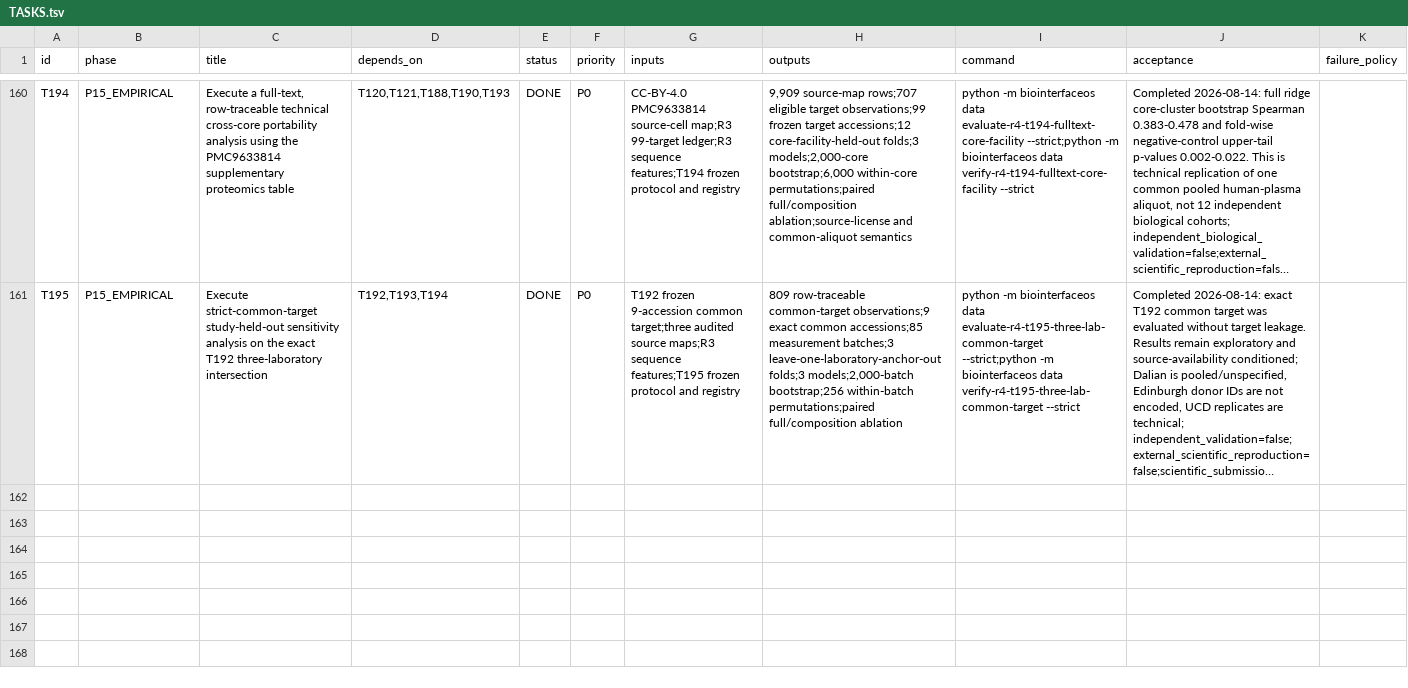
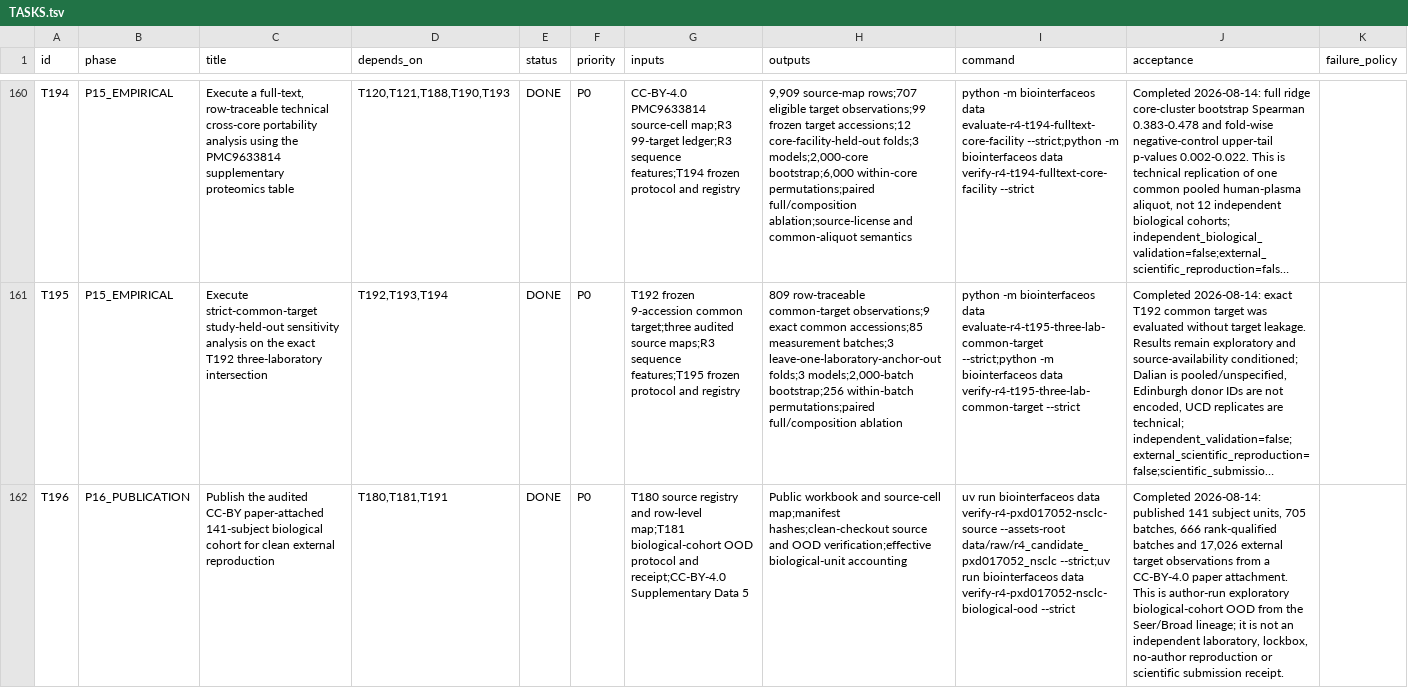
Before and after one commit to ahvsjags/BioInterfaceOS, a TSV file: TASKS.tsv, drawn as a sheet; only a part is shown, gaps mark what is left out; long unchanged cells end in …; the diff names each change by its address in the sheet, - before the commit and + after, or states it on an @@ line.

Commit message:
feat: publish paper-attached biological cohort

```diff
--- a/TASKS.tsv
+++ b/TASKS.tsv
+row 162: T196 | P16_PUBLICATION | Publish the audited CC-BY paper-attached 141-subject biological cohort for clean external reproduction | T180,T181,T191 | DONE | P0 | T180 source registry and row-level map;T181 biological-cohort OOD protocol and receipt;CC-BY-4.0 Supplementary Data 5 | Public workbook and source-cell map;manifest hashes;clean-checkout source and OOD verification;effective biological-unit accounting | uv run biointerfaceos data verify-r4-pxd017052-nsclc-source --assets-root data/raw/r4_candidate_pxd017052_nsclc --strict;uv run biointerfaceos data verify-r4-pxd017052-nsclc-biological-ood --strict | Completed 2026-08-14: published 141 subject units, 705 batches, 666 rank-qualified batches and 17,026 external target observations from a CC-BY-4.0 paper attachment. This is author-run exploratory biological-cohort OOD from the Seer/Broad lineage; it is not an independent laboratory, lockbox, no-author reproduction or scientific submission receipt.
```
Also changed, not shown: 11 other files.
